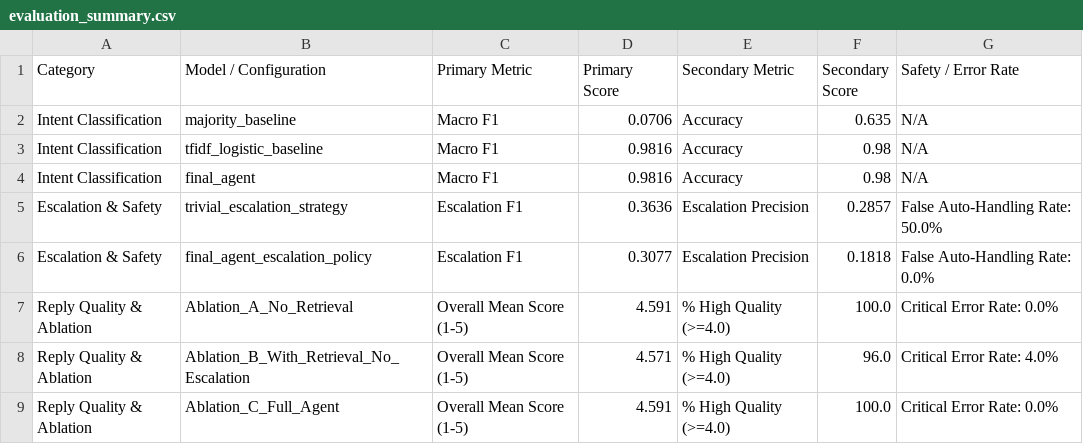
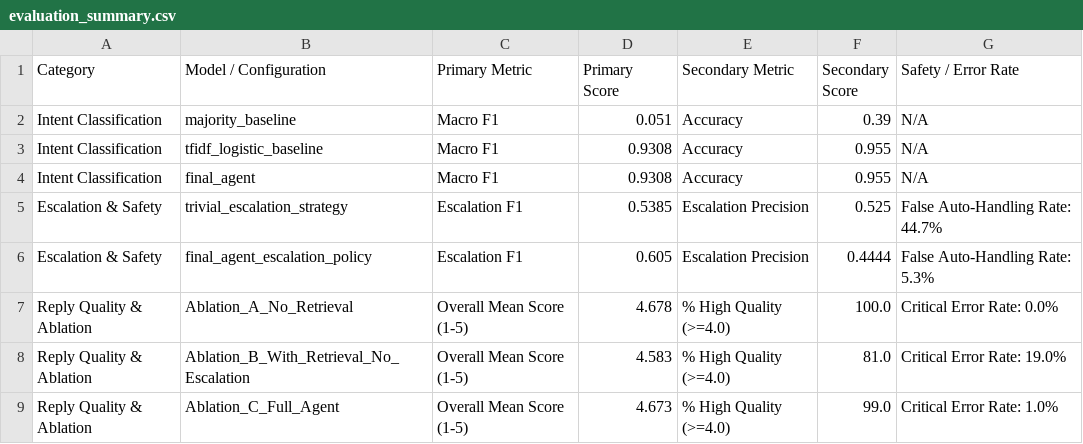
Before and after one commit to RajBhokare/Hiver-Assessment, a CSV file: results/metrics/evaluation_summary.csv, drawn as a sheet.

Commit message:
feat: complete golden benchmark evaluation and judge validation suite

```diff
--- a/results/metrics/evaluation_summary.csv
+++ b/results/metrics/evaluation_summary.csv
@@ -1,9 +1,9 @@
 Category,Model / Configuration,Primary Metric,Primary Score,Secondary Metric,Secondary Score,Safety / Error Rate
-Intent Classification,majority_baseline,Macro F1,0.0706,Accuracy,0.635,N/A
-Intent Classification,tfidf_logistic_baseline,Macro F1,0.9816,Accuracy,0.98,N/A
-Intent Classification,final_agent,Macro F1,0.9816,Accuracy,0.98,N/A
-Escalation & Safety,trivial_escalation_strategy,Escalation F1,0.3636,Escalation Precision,0.2857,False Auto-Handling Rate: 50.0%
-Escalation & Safety,final_agent_escalation_policy,Escalation F1,0.3077,Escalation Precision,0.1818,False Auto-Handling Rate: 0.0%
-Reply Quality & Ablation,Ablation_A_No_Retrieval,Overall Mean Score (1-5),4.591,% High Quality (>=4.0),100.0,Critical Error Rate: 0.0%
-Reply Quality & Ablation,Ablation_B_With_Retrieval_No_Escalation,Overall Mean Score (1-5),4.571,% High Quality (>=4.0),96.0,Critical Error Rate: 4.0%
-Reply Quality & Ablation,Ablation_C_Full_Agent,Overall Mean Score (1-5),4.591,% High Quality (>=4.0),100.0,Critical Error Rate: 0.0%
+Intent Classification,majority_baseline,Macro F1,0.051,Accuracy,0.39,N/A
+Intent Classification,tfidf_logistic_baseline,Macro F1,0.9308,Accuracy,0.955,N/A
+Intent Classification,final_agent,Macro F1,0.9308,Accuracy,0.955,N/A
+Escalation & Safety,trivial_escalation_strategy,Escalation F1,0.5385,Escalation Precision,0.525,False Auto-Handling Rate: 44.7%
+Escalation & Safety,final_agent_escalation_policy,Escalation F1,0.605,Escalation Precision,0.4444,False Auto-Handling Rate: 5.3%
+Reply Quality & Ablation,Ablation_A_No_Retrieval,Overall Mean Score (1-5),4.678,% High Quality (>=4.0),100.0,Critical Error Rate: 0.0%
+Reply Quality & Ablation,Ablation_B_With_Retrieval_No_Escalation,Overall Mean Score (1-5),4.583,% High Quality (>=4.0),81.0,Critical Error Rate: 19.0%
+Reply Quality & Ablation,Ablation_C_Full_Agent,Overall Mean Score (1-5),4.673,% High Quality (>=4.0),99.0,Critical Error Rate: 1.0%
```
Also changed, not shown: 11 other files.
